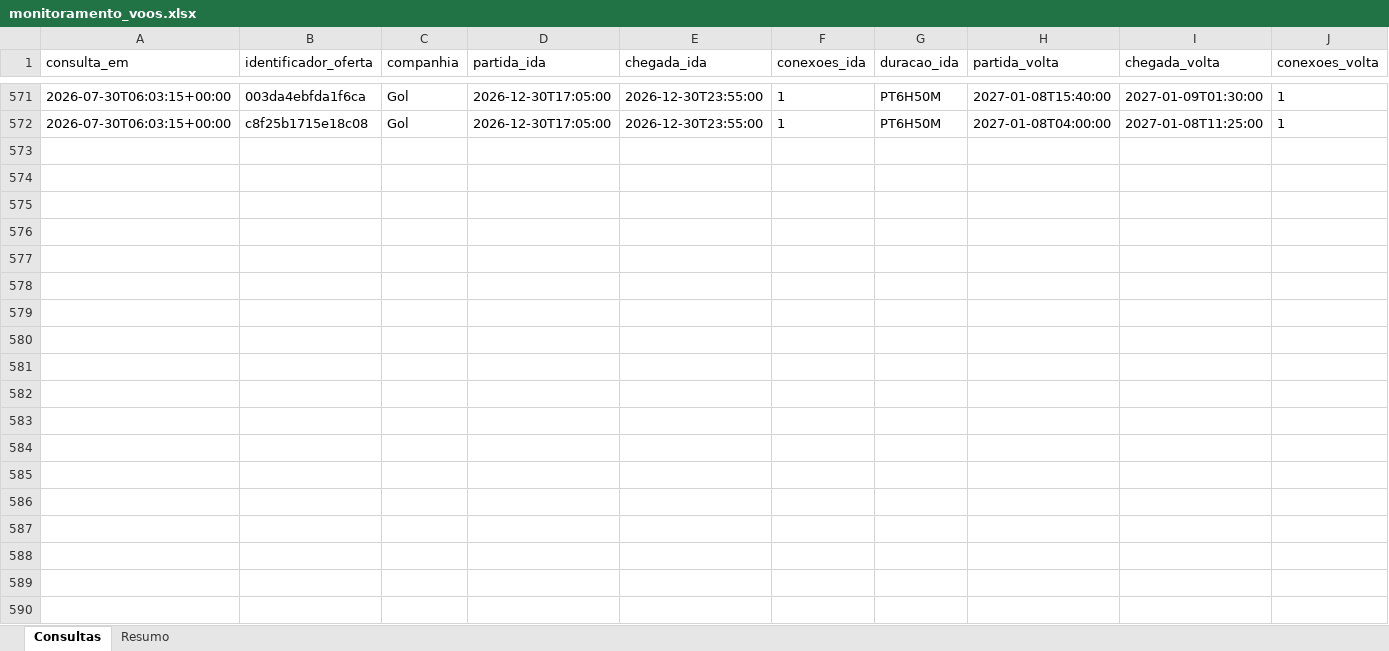
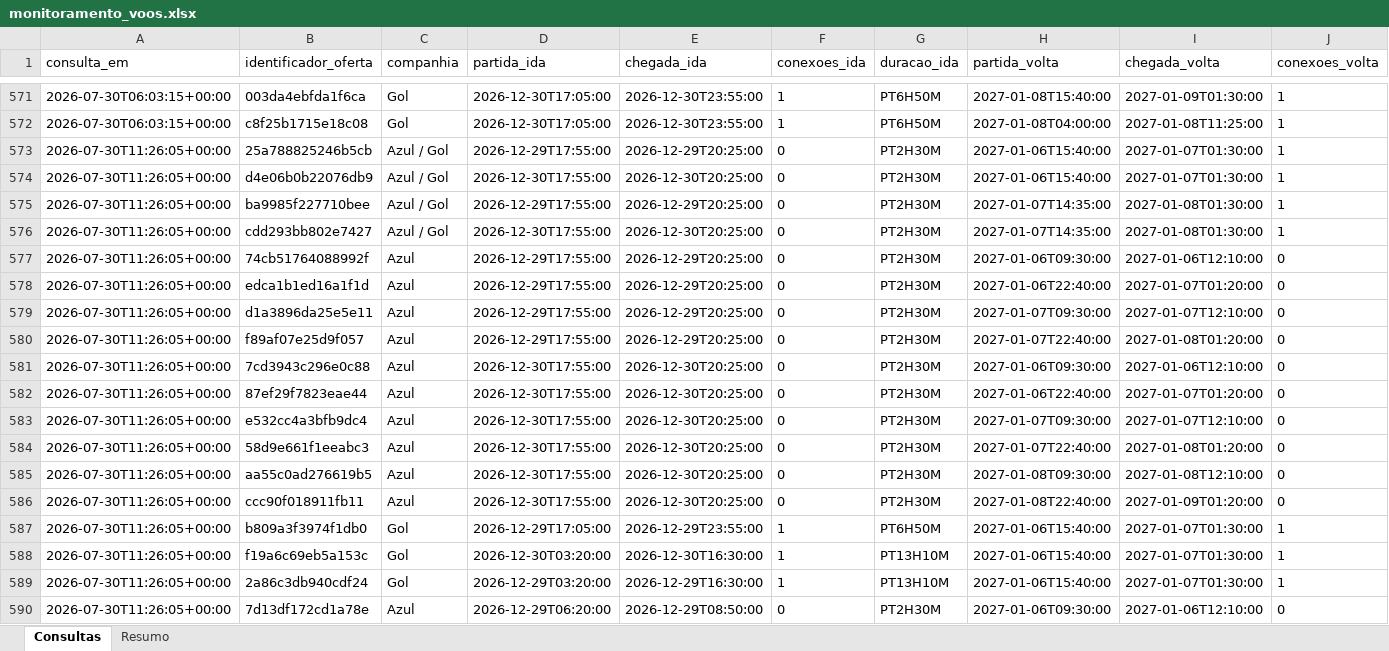
Before and after one commit to asouzaa/monitora-voos, an Excel workbook: docs/monitoramento_voos.xlsx, sheet Consultas, drawn as a sheet; only a part is shown, gaps mark what is left out; values as stored, in another font and other column widths than the file's, no borders; rows hold the shown columns only; the diff covers the shown part only; the diff names each change by its address in the sheet, - before the commit and + after, or states it on an @@ line.

```diff
--- a/docs/monitoramento_voos.xlsx (sheet Consultas)
+++ b/docs/monitoramento_voos.xlsx (sheet Consultas)
+row 573: 2026-07-30T11:26:05+00:00 | 25a788825246b5cb | Azul / Gol | 2026-12-29T17:55:00 | 2026-12-29T20:25:00 | 0 | PT2H30M | 2027-01-06T15:40:00 | 2027-01-07T01:30:00 | 1
+row 574: 2026-07-30T11:26:05+00:00 | d4e06b0b22076db9 | Azul / Gol | 2026-12-30T17:55:00 | 2026-12-30T20:25:00 | 0 | PT2H30M | 2027-01-06T15:40:00 | 2027-01-07T01:30:00 | 1
+row 575: 2026-07-30T11:26:05+00:00 | ba9985f227710bee | Azul / Gol | 2026-12-29T17:55:00 | 2026-12-29T20:25:00 | 0 | PT2H30M | 2027-01-07T14:35:00 | 2027-01-08T01:30:00 | 1
+row 576: 2026-07-30T11:26:05+00:00 | cdd293bb802e7427 | Azul / Gol | 2026-12-30T17:55:00 | 2026-12-30T20:25:00 | 0 | PT2H30M | 2027-01-07T14:35:00 | 2027-01-08T01:30:00 | 1
+row 577: 2026-07-30T11:26:05+00:00 | 74cb51764088992f | Azul | 2026-12-29T17:55:00 | 2026-12-29T20:25:00 | 0 | PT2H30M | 2027-01-06T09:30:00 | 2027-01-06T12:10:00 | 0
+row 578: 2026-07-30T11:26:05+00:00 | edca1b1ed16a1f1d | Azul | 2026-12-29T17:55:00 | 2026-12-29T20:25:00 | 0 | PT2H30M | 2027-01-06T22:40:00 | 2027-01-07T01:20:00 | 0
+row 579: 2026-07-30T11:26:05+00:00 | d1a3896da25e5e11 | Azul | 2026-12-29T17:55:00 | 2026-12-29T20:25:00 | 0 | PT2H30M | 2027-01-07T09:30:00 | 2027-01-07T12:10:00 | 0
+row 580: 2026-07-30T11:26:05+00:00 | f89af07e25d9f057 | Azul | 2026-12-29T17:55:00 | 2026-12-29T20:25:00 | 0 | PT2H30M | 2027-01-07T22:40:00 | 2027-01-08T01:20:00 | 0
+row 581: 2026-07-30T11:26:05+00:00 | 7cd3943c296e0c88 | Azul | 2026-12-30T17:55:00 | 2026-12-30T20:25:00 | 0 | PT2H30M | 2027-01-06T09:30:00 | 2027-01-06T12:10:00 | 0
+row 582: 2026-07-30T11:26:05+00:00 | 87ef29f7823eae44 | Azul | 2026-12-30T17:55:00 | 2026-12-30T20:25:00 | 0 | PT2H30M | 2027-01-06T22:40:00 | 2027-01-07T01:20:00 | 0
+row 583: 2026-07-30T11:26:05+00:00 | e532cc4a3bfb9dc4 | Azul | 2026-12-30T17:55:00 | 2026-12-30T20:25:00 | 0 | PT2H30M | 2027-01-07T09:30:00 | 2027-01-07T12:10:00 | 0
+row 584: 2026-07-30T11:26:05+00:00 | 58d9e661f1eeabc3 | Azul | 2026-12-30T17:55:00 | 2026-12-30T20:25:00 | 0 | PT2H30M | 2027-01-07T22:40:00 | 2027-01-08T01:20:00 | 0
+row 585: 2026-07-30T11:26:05+00:00 | aa55c0ad276619b5 | Azul | 2026-12-30T17:55:00 | 2026-12-30T20:25:00 | 0 | PT2H30M | 2027-01-08T09:30:00 | 2027-01-08T12:10:00 | 0
+row 586: 2026-07-30T11:26:05+00:00 | ccc90f018911fb11 | Azul | 2026-12-30T17:55:00 | 2026-12-30T20:25:00 | 0 | PT2H30M | 2027-01-08T22:40:00 | 2027-01-09T01:20:00 | 0
+row 587: 2026-07-30T11:26:05+00:00 | b809a3f3974f1db0 | Gol | 2026-12-29T17:05:00 | 2026-12-29T23:55:00 | 1 | PT6H50M | 2027-01-06T15:40:00 | 2027-01-07T01:30:00 | 1
+row 588: 2026-07-30T11:26:05+00:00 | f19a6c69eb5a153c | Gol | 2026-12-30T03:20:00 | 2026-12-30T16:30:00 | 1 | PT13H10M | 2027-01-06T15:40:00 | 2027-01-07T01:30:00 | 1
+row 589: 2026-07-30T11:26:05+00:00 | 2a86c3db940cdf24 | Gol | 2026-12-29T03:20:00 | 2026-12-29T16:30:00 | 1 | PT13H10M | 2027-01-06T15:40:00 | 2027-01-07T01:30:00 | 1
+row 590: 2026-07-30T11:26:05+00:00 | 7d13df172cd1a78e | Azul | 2026-12-29T06:20:00 | 2026-12-29T08:50:00 | 0 | PT2H30M | 2027-01-06T09:30:00 | 2027-01-06T12:10:00 | 0
```
Also changed, not shown: 70 added rows elsewhere in this sheet, sheet Resumo, 1 other file.
